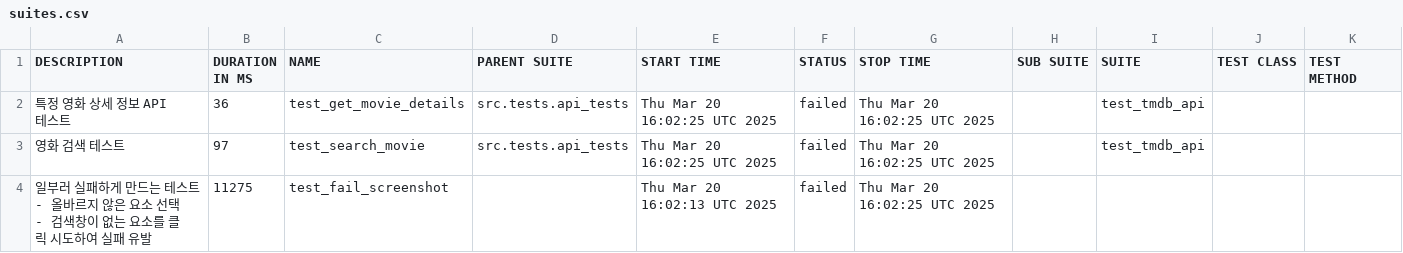
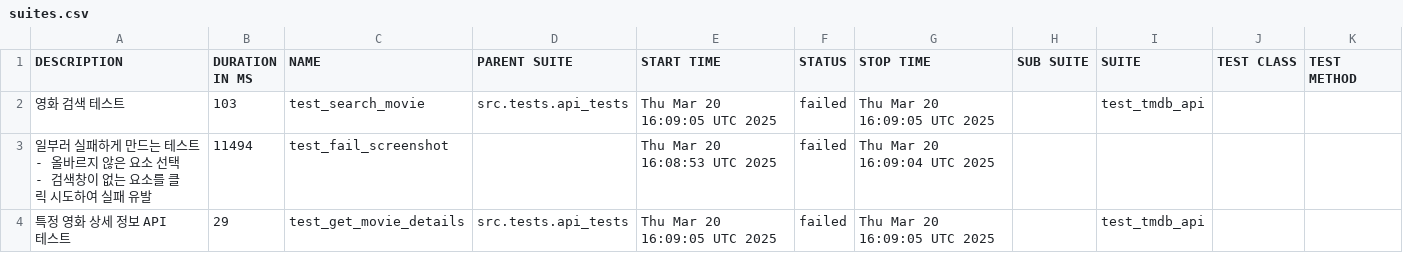
Before and after one commit to yoplekiller/QATEST, a CSV file: allure-report/data/suites.csv, drawn as a sheet.

```diff
--- a/allure-report/data/suites.csv
+++ b/allure-report/data/suites.csv
@@ -1,8 +1,8 @@
 "DESCRIPTION","DURATION IN MS","NAME","PARENT SUITE","START TIME","STATUS","STOP TIME","SUB SUITE","SUITE","TEST CLASS","TEST METHOD"
-"특정 영화 상세 정보 API 테스트","36","test_get_movie_details","src.tests.api_tests","Thu Mar 20 16:02:25 UTC 2025","failed","Thu Mar 20 16:02:25 UTC 2025","","test_tmdb_api","",""
-"영화 검색 테스트","97","test_search_movie","src.tests.api_tests","Thu Mar 20 16:02:25 UTC 2025","failed","Thu Mar 20 16:02:25 UTC 2025","","test_tmdb_api","",""
-"
-    일부러 실패하게 만드는 테스트
-    - 올바르지 않은 요소 선택
-    - 검색창이 없는 요소를 클릭 시도하여 실패 유발
-    ","11275","test_fail_screenshot","","Thu Mar 20 16:02:13 UTC 2025","failed","Thu Mar 20 16:02:25 UTC 2025","","","",""
+"영화 검색 테스트","103","test_search_movie","src.tests.api_tests","Thu Mar 20 16:09:05 UTC 2025","failed","Thu Mar 20 16:09:05 UTC 2025","","test_tmdb_api","",""
+"
+    일부러 실패하게 만드는 테스트
+    - 올바르지 않은 요소 선택
+    - 검색창이 없는 요소를 클릭 시도하여 실패 유발
+    ","11494","test_fail_screenshot","","Thu Mar 20 16:08:53 UTC 2025","failed","Thu Mar 20 16:09:04 UTC 2025","","","",""
+"특정 영화 상세 정보 API 테스트","29","test_get_movie_details","src.tests.api_tests","Thu Mar 20 16:09:05 UTC 2025","failed","Thu Mar 20 16:09:05 UTC 2025","","test_tmdb_api","",""
```
Also changed, not shown: allure-report/data/behaviors.csv, 24 other files.
